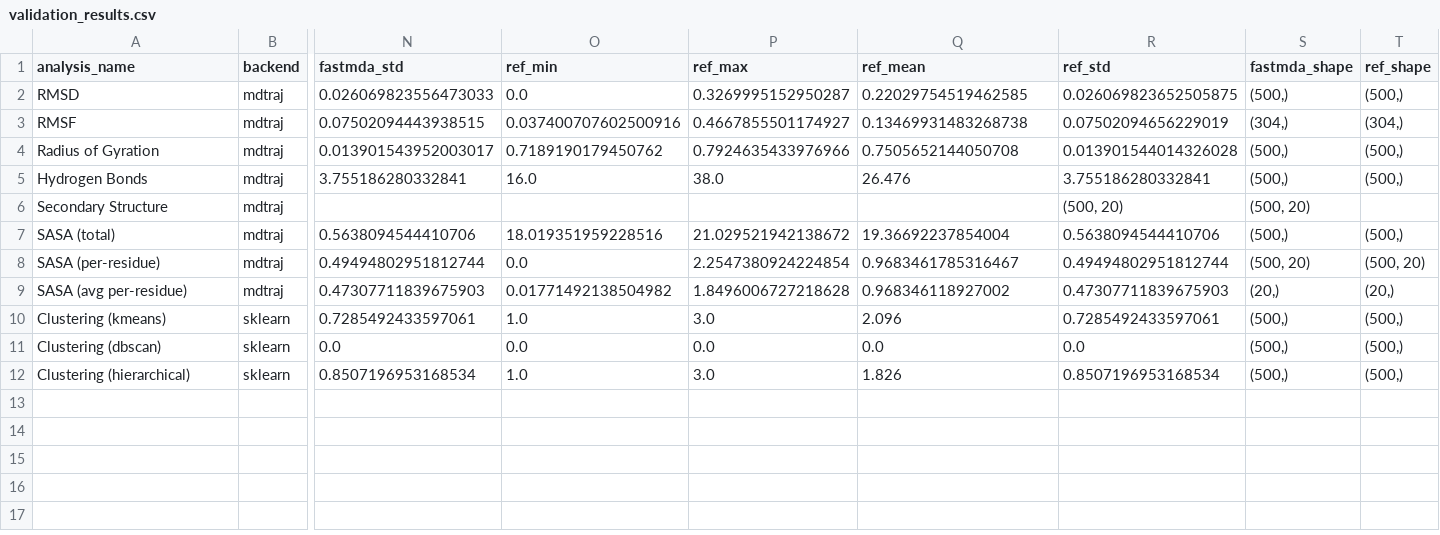
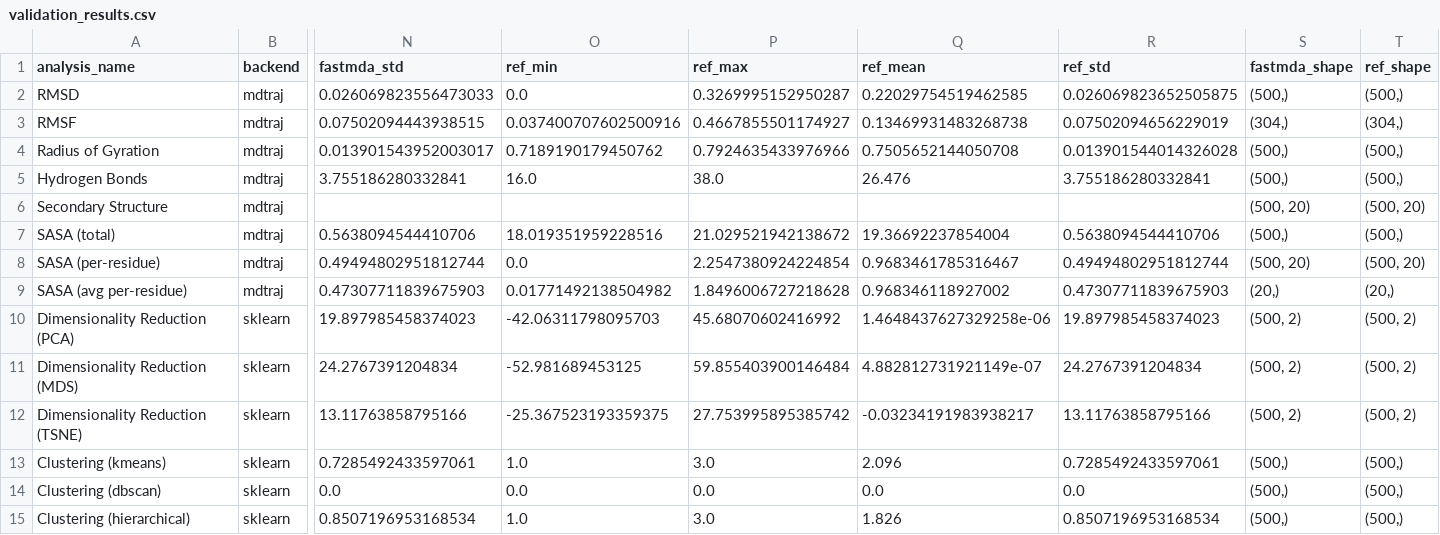
Before and after one commit to Paradoxicaly/FastMDAnalysis, a CSV file: validation_results.csv, drawn as a sheet; only a part is shown, gaps mark what is left out; rows hold the shown columns only; the diff names each change by its address in the sheet, - before the commit and + after, or states it on an @@ line.

```diff
--- a/validation_results.csv
+++ b/validation_results.csv
-R6 (ref_std): (500, 20)
+R6 (ref_std): (empty)
-T6 (ref_shape): (empty)
+T6 (ref_shape): (500, 20)
+row 10: Dimensionality Reduction (PCA) | sklearn | 19.897985458374023 | -42.06311798095703 | 45.68070602416992 | 1.4648437627329258e-06 | 19.897985458374023 | (500, 2) | (500, 2)
+row 11: Dimensionality Reduction (MDS) | sklearn | 24.2767391204834 | -52.981689453125 | 59.855403900146484 | 4.882812731921149e-07 | 24.2767391204834 | (500, 2) | (500, 2)
+row 12: Dimensionality Reduction (TSNE) | sklearn | 13.11763858795166 | -25.367523193359375 | 27.753995895385742 | -0.03234191983938217 | 13.11763858795166 | (500, 2) | (500, 2)
```
Also changed, not shown: validation_output/validation_summary.csv, 2 other files.
